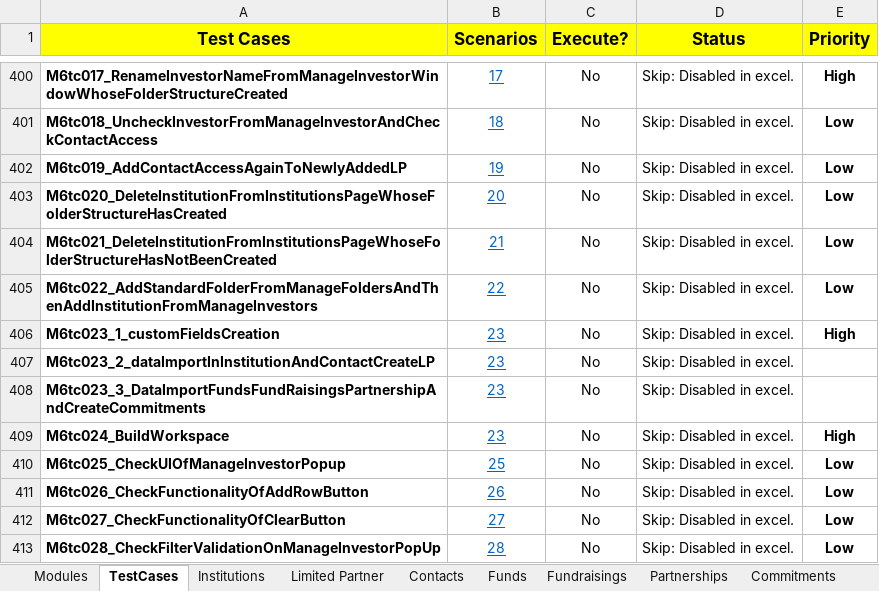
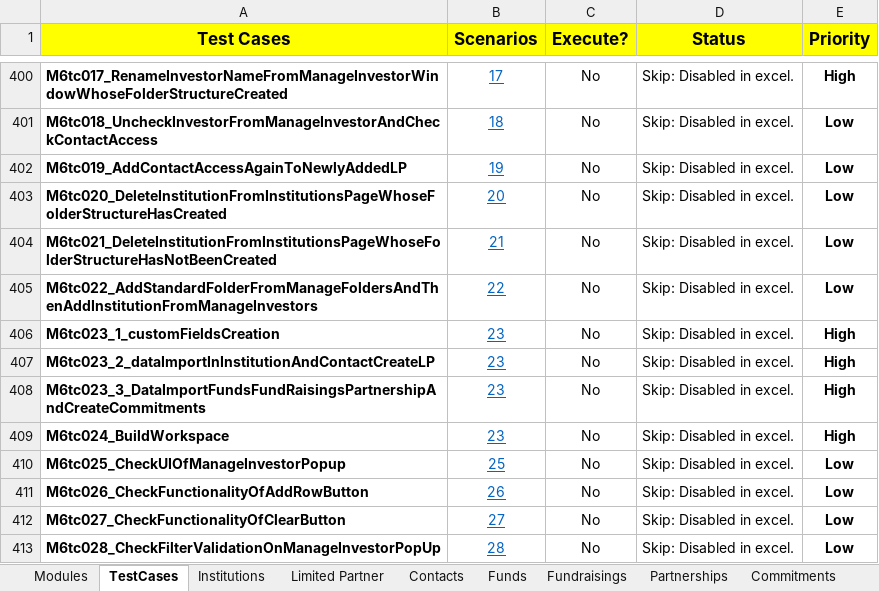
Before and after one commit to NitinNavatar/IP1.9, an Excel workbook: TestCases.xlsx, sheet TestCases, drawn as a sheet; only a part is shown, gaps mark what is left out; values as stored, in another font and other column widths than the file's, no borders; conditional formats not drawn; the diff names each change by its address in the sheet, - before the commit and + after, or states it on an @@ line.

Commit message:
update excel
Signed-off-by: Testing <navatardealroom@navatargroup.com>

```diff
--- a/TestCases.xlsx (sheet TestCases)
+++ b/TestCases.xlsx (sheet TestCases)
-E407:E408 (Priority): (empty)
+E407:E408 (Priority): High
```
